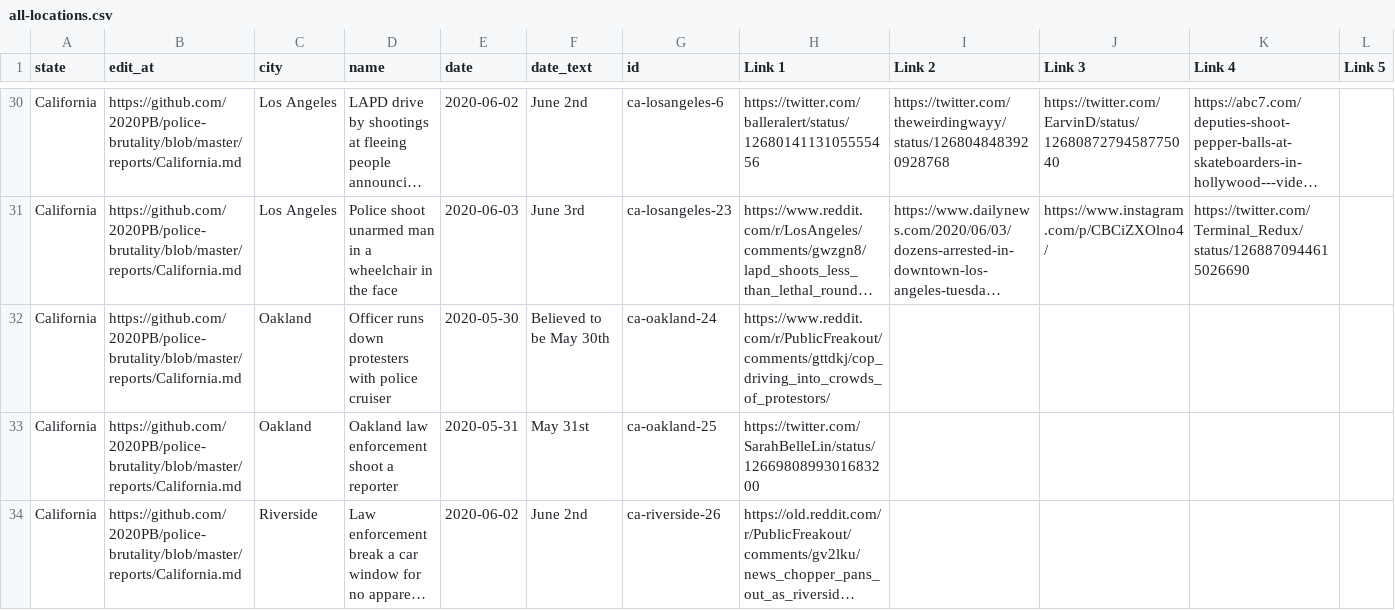
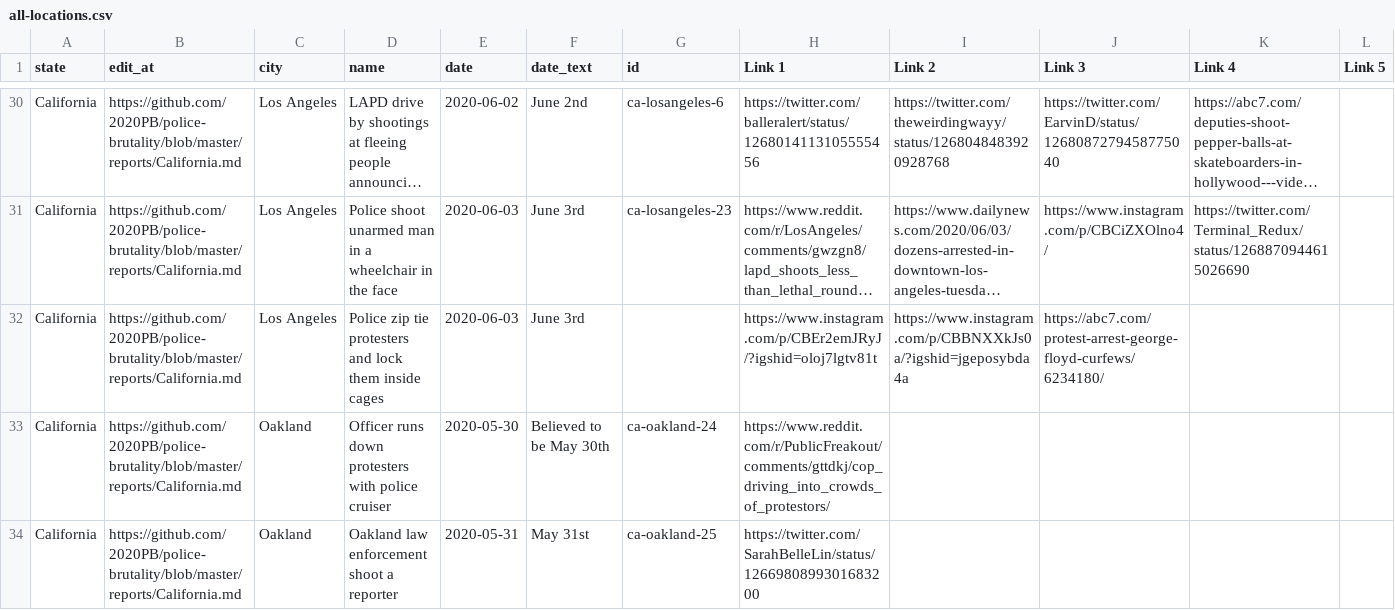
Before and after one commit to 2020PB/police-brutality, a CSV file: all-locations.csv, drawn as a sheet; only a part is shown, gaps mark what is left out; the shorter side is filled out with more unchanged rows; long unchanged cells end in …; rows hold the shown columns only; the diff names each change by its address in the sheet, - before the commit and + after, or states it on an @@ line.

Commit message:
Update data_build to output generated at 5ffc636

```diff
--- a/all-locations.csv
+++ b/all-locations.csv
+row 32: California | https://github.com/2020PB/police-brutality/blob/master/reports/California.md | Los Angeles | Police zip tie protesters and lock them inside cages | 2020-06-03 | June 3rd |  | https://www.instagram.com/p/CBEr2emJRyJ/?igshid=oloj7lgtv81t | https://www.instagram.com/p/CBBNXXkJs0a/?igshid=jgeposybda4a | https://abc7.com/protest-arrest-george-floyd-curfews/6234180/
```
Also changed, not shown: 2 other files.
